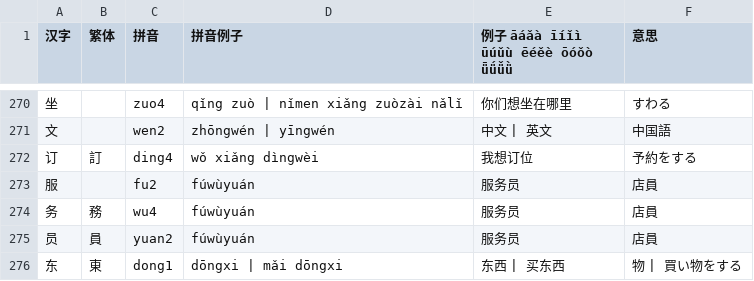
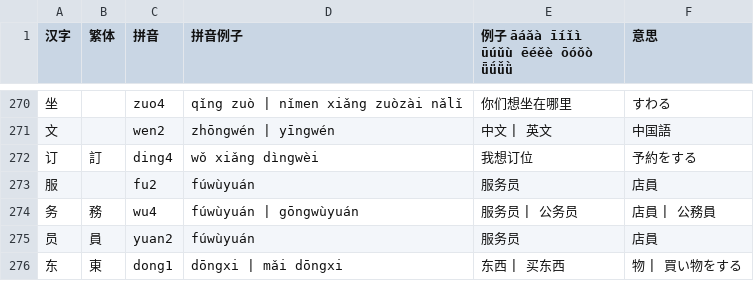
Before and after one commit to jdwebdev/NZH, a TSV file: tsv/NZH - 汉字.tsv, drawn as a sheet; only a part is shown, gaps mark what is left out.

```diff
--- a/tsv/NZH - 汉字.tsv
+++ b/tsv/NZH - 汉字.tsv
@@ -273,3 +273,3 @@
 服		fu2	fúwùyuán	服务员	店員	
-务	務	wu4	fúwùyuán	服务员	店員	
+务	務	wu4	fúwùyuán | gōngwùyuán	服务员 | 公务员	店員 | 公務員	
 员	員	yuan2	fúwùyuán	服务员	店員	
```
Also changed, not shown: tsv/NZH - できる한국어.tsv.
